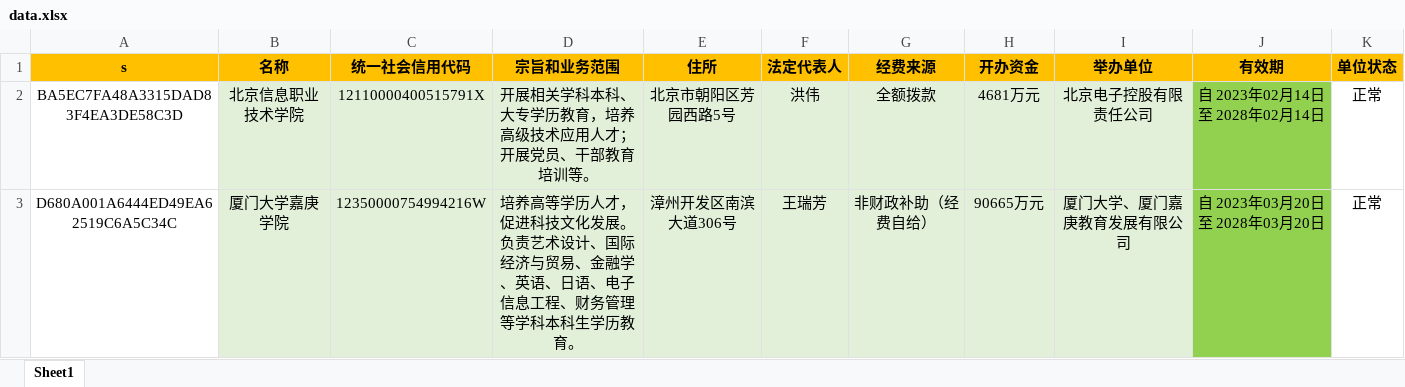
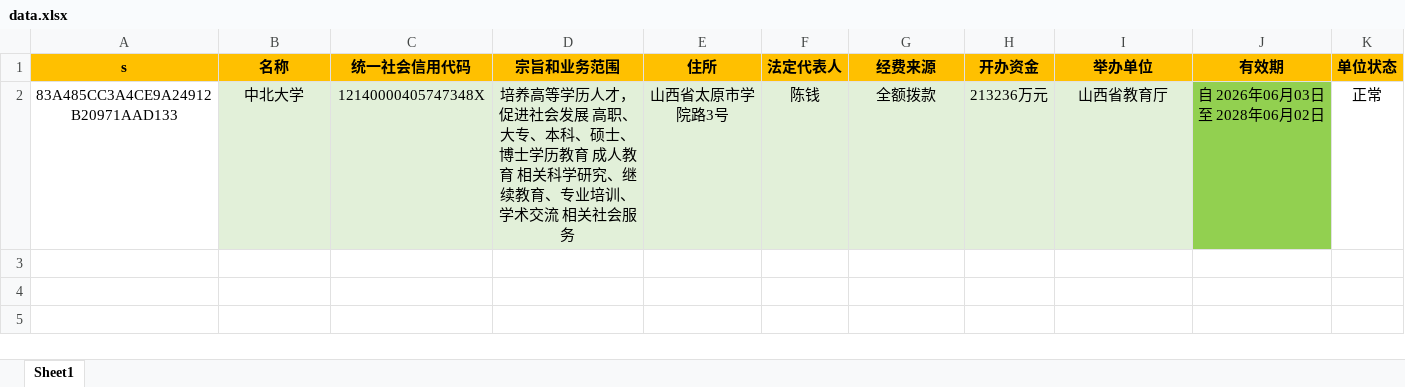
Before and after one commit to search-gjsy-gov/sydwCx, an Excel workbook: data.xlsx, sheet Sheet1, drawn as a sheet; values as stored, in another font and other column widths than the file's, no borders; removed rows and columns are numbered as before the commit, all else as after; the diff names each change by its address in the sheet, - before the commit and + after, or states it on an @@ line.

Commit message:
Add files via upload

```diff
--- a/data.xlsx (sheet Sheet1)
+++ b/data.xlsx (sheet Sheet1)
-row 2: BA5EC7FA48A3315DAD83F4EA3DE58C3D | 北京信息职业技术学院 | 12110000400515791X | 开展相关学科本科、大专学历教育，培养高级技术应用人才；开展党员、干部教育培训等。 | 北京市朝阳区芳园西路5号 | 洪伟 | 全额拨款 | 4681万元 | 北京电子控股有限责任公司 | 自 2023年02月14日 至 2028年02月14日 | 正常
-row 3: D680A001A6444ED49EA62519C6A5C34C | 厦门大学嘉庚学院 | 12350000754994216W | 培养高等学历人才，促进科技文化发展。 负责艺术设计、国际经济与贸易、金融学、英语、日语、电子信息工程、财务管理等学科本科生学历教育。 | 漳州开发区南滨大道306号 | 王瑞芳 | 非财政补助（经费自给） | 90665万元 | 厦门大学、厦门嘉庚教育发展有限公司 | 自 2023年03月20日 至 2028年03月20日 | 正常
+row 2: 83A485CC3A4CE9A24912B20971AAD133 | 中北大学 | 12140000405747348X | 培养高等学历人才，促进社会发展 高职、大专、本科、硕士、博士学历教育 成人教育 相关科学研究、继续教育、专业培训、学术交流 相关社会服务 | 山西省太原市学院路3号 | 陈钱 | 全额拨款 | 213236万元 | 山西省教育厅 | 自 2026年06月03日 至 2028年06月02日 | 正常
```
